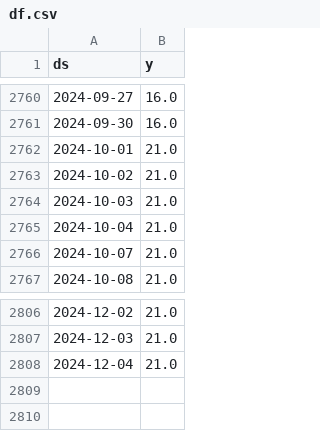
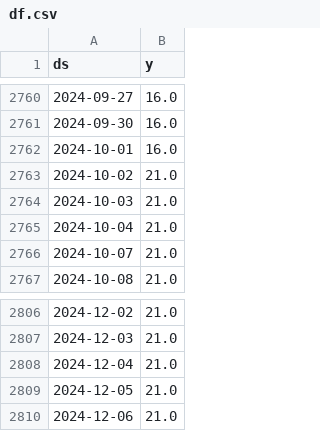
Before and after one commit to myxa95/01_Prediction_of_the_key_rate_in_the_Russian_Federation_MLOps, a CSV file: data/df.csv, drawn as a sheet; only a part is shown, gaps mark what is left out.

```diff
--- a/data/df.csv
+++ b/data/df.csv
@@ -2761,3 +2761,3 @@ ds,y
 2024-09-30,16.0
-2024-10-01,21.0
+2024-10-01,16.0
 2024-10-02,21.0
@@ -2808 +2808,3 @@ ds,y
 2024-12-04,21.0
+2024-12-05,21.0
+2024-12-06,21.0
```
Also changed, not shown: data/df_test.csv, data/df_train.csv, 8 other files.
